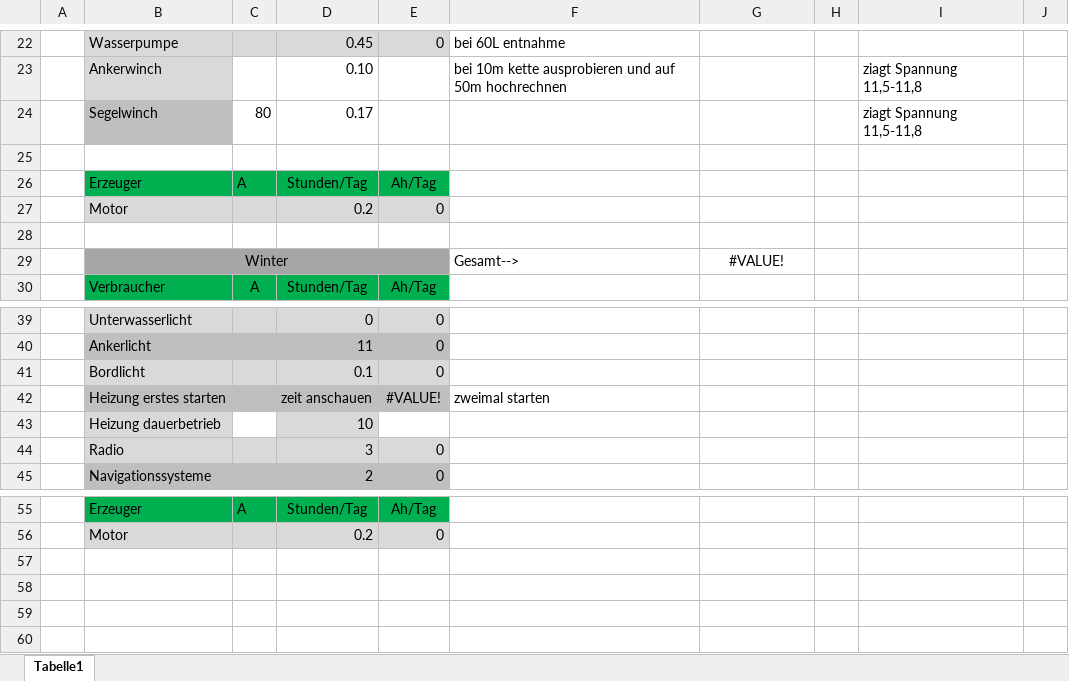
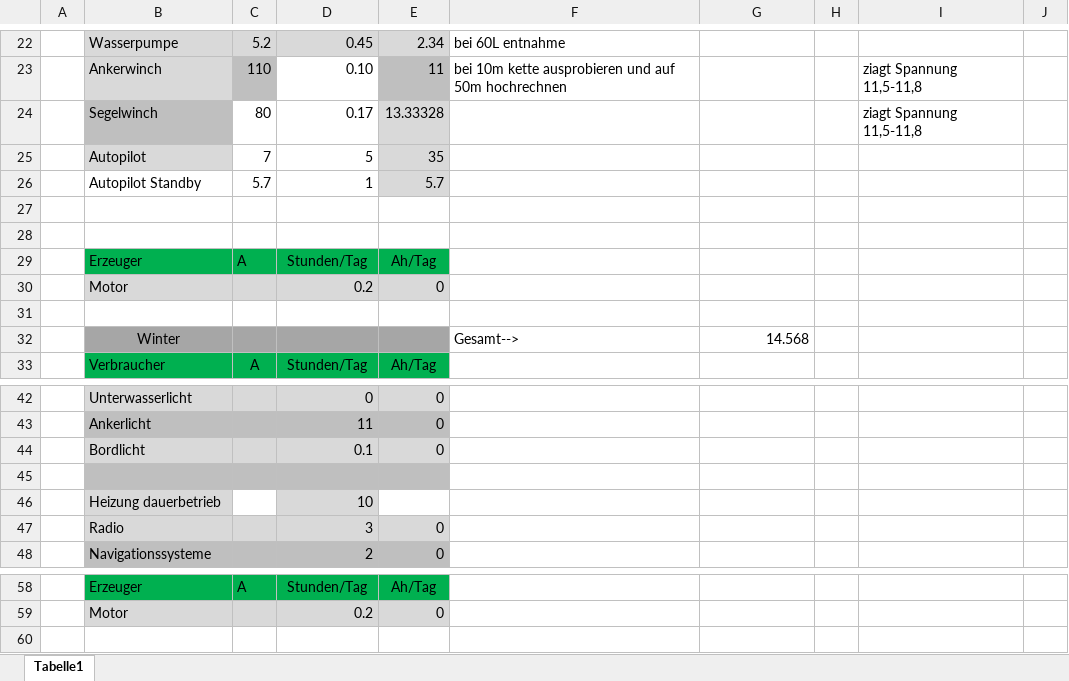
Before and after one commit to SchauerA/Maturaprojekt, an Excel workbook: Recherche/Verbraucher_Liste.xlsx, sheet Tabelle1, drawn as a sheet; only a part is shown, gaps mark what is left out; values as stored, in another font and other column widths than the file's, no borders; removed rows and columns are numbered as before the commit, all else as after; the diff covers the shown part only; the diff names each change by its address in the sheet, - before the commit and + after, or states it on an @@ line.

```diff
--- a/Recherche/Verbraucher_Liste.xlsx (sheet Tabelle1)
+++ b/Recherche/Verbraucher_Liste.xlsx (sheet Tabelle1)
-C22: (empty)
+C22: 5.2
-E22: 0
+E22: 2.34
-C23: (empty)
+C23: 110
-C23 fill: none
+C23 fill: #BFBFBF
-E23: (empty)
+E23: 11
-E23 fill: none
+E23 fill: #BFBFBF
-E24: (empty)
+E24: 13.33328
-E24 fill: none
+E24 fill: #D9D9D9
+row 25:  | Autopilot | 7 | 5 | 35
+row 26:  | Autopilot Standby | 5.7 | 1 | 5.7
+row 27: (empty)
-B29:E29 merged
-G32: #VALUE!
+G32: 14.568
-G32 alignment: center
+G32 alignment: right
-row 45:  | Heizung erstes starten |  | zeit anschauen | #VALUE! | zweimal starten
+row 45: (empty)
-row 57: (empty)
-row 58: (empty)
-row 59: (empty)
```
Also changed, not shown: 32 edited cells elsewhere in this sheet, formulas that keep their value.
